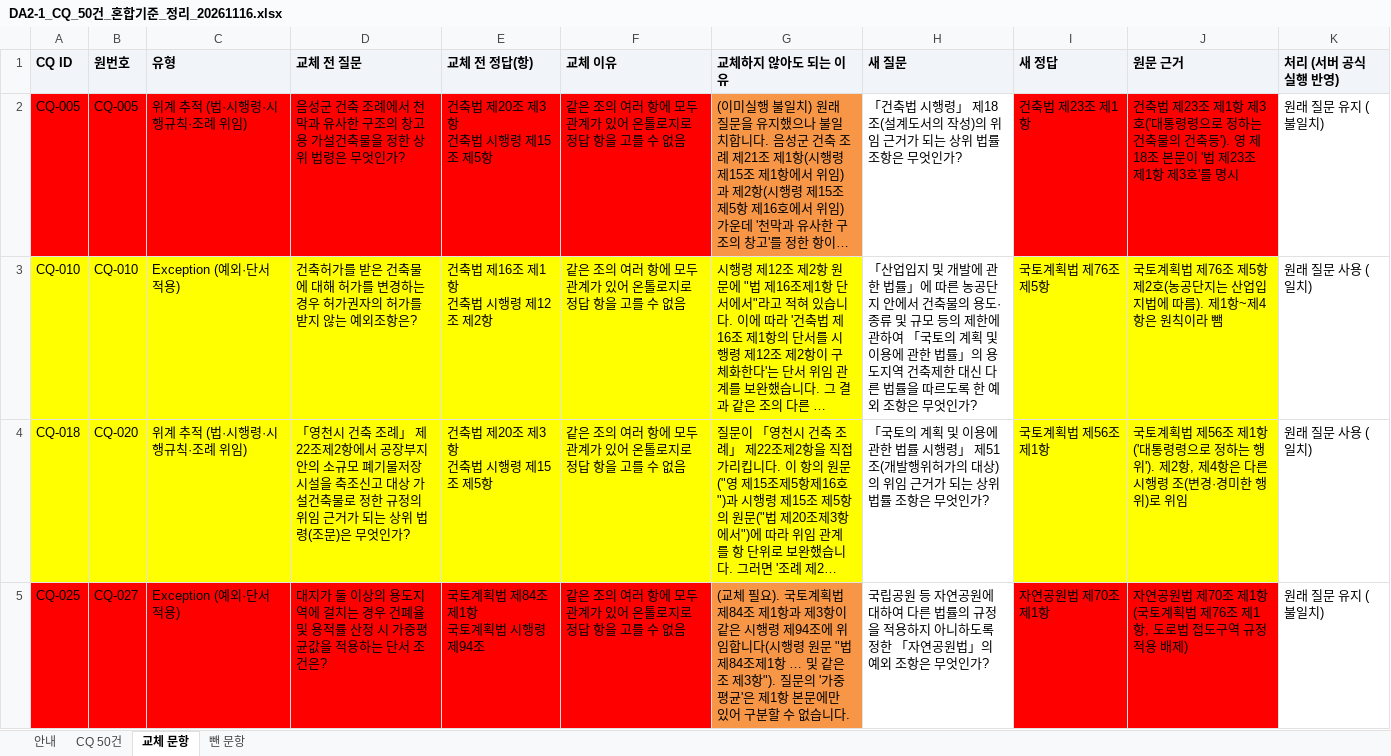
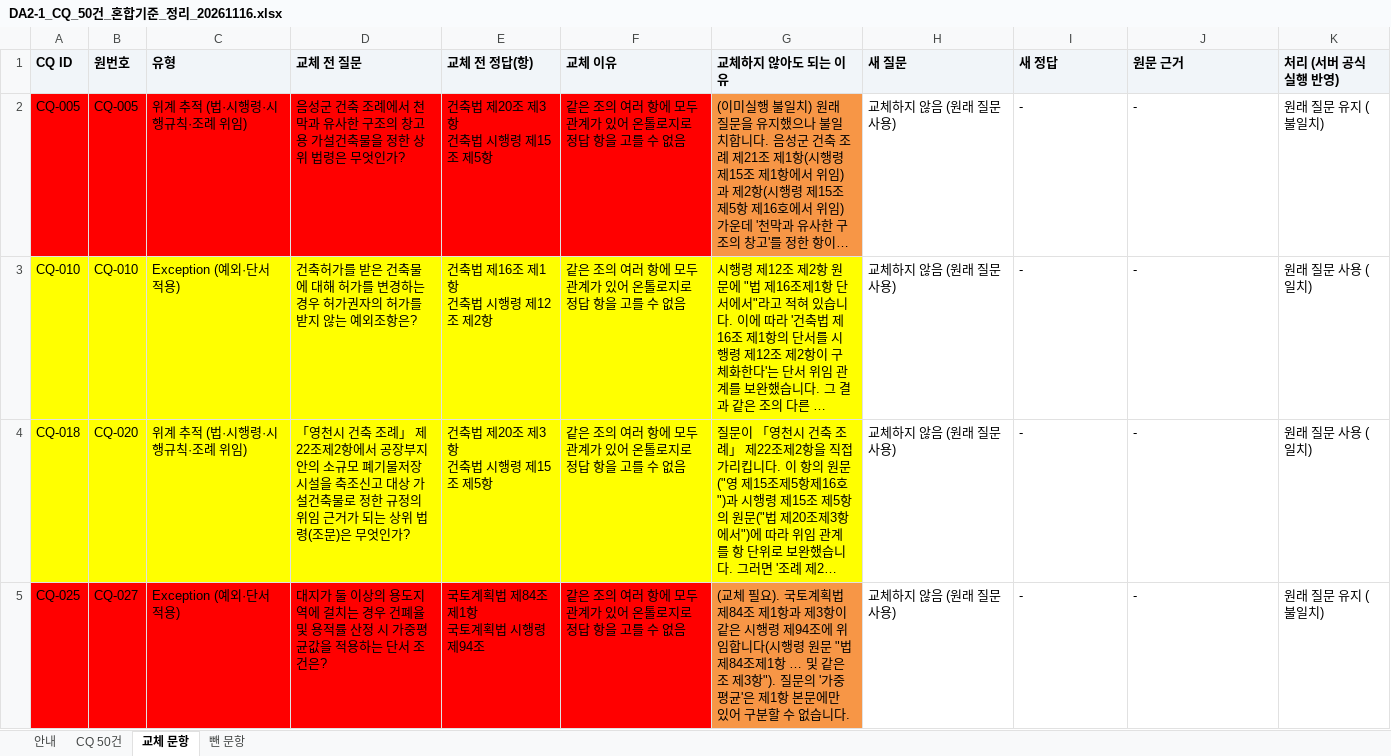
Before and after one commit to eunkyeoung/nipa_ai_eval, an Excel workbook: spec_data/da2/DA2-1_CQ_50건_혼합기준_정리_20261116.xlsx, sheet 교체 문항, drawn as a sheet; only a part is shown; long unchanged cells end in …; values as stored, in another font and other column widths than the file's, no borders; the diff covers the shown part only; the diff names each change by its address in the sheet, - before the commit and + after, or states it on an @@ line.

```diff
--- a/spec_data/da2/DA2-1_CQ_50건_혼합기준_정리_20261116.xlsx (sheet 교체 문항)
+++ b/spec_data/da2/DA2-1_CQ_50건_혼합기준_정리_20261116.xlsx (sheet 교체 문항)
-H2 (새 질문): 「건축법 시행령」 제18조(설계도서의 작성)의 위임 근거가 되는 상위 법률 조항은 무엇인가?
+H2 (새 질문): 교체하지 않음 (원래 질문 사용)
-I2 (새 정답): 건축법 제23조 제1항
+I2 (새 정답): -
-I2:J2 fill: #FF0000
+I2:J2 fill: none
-J2 (원문 근거): 건축법 제23조 제1항 제3호('대통령령으로 정하는 건축물의 건축등'). 영 제18조 본문이 '법 제23조 제1항 제3호'를 명시
+J2 (원문 근거): -
-H3 (새 질문): 「산업입지 및 개발에 관한 법률」에 따른 농공단지 안에서 건축물의 용도·종류 및 규모 등의 제한에 관하여 「국토의 계획 및 이용에 관한 법률」의 용도지역 건축제한 대신 다른 법률을 따르도록 한 예외 조항은 무엇인가?
+H3 (새 질문): 교체하지 않음 (원래 질문 사용)
-I3 (새 정답): 국토계획법 제76조 제5항
+I3 (새 정답): -
-I3:J4 fill: #FFFF00
+I3:J4 fill: none
-J3 (원문 근거): 국토계획법 제76조 제5항 제2호(농공단지는 산업입지법에 따름). 제1항~제4항은 원칙이라 뺌
+J3 (원문 근거): -
-H4 (새 질문): 「국토의 계획 및 이용에 관한 법률 시행령」 제51조(개발행위허가의 대상)의 위임 근거가 되는 상위 법률 조항은 무엇인가?
+H4 (새 질문): 교체하지 않음 (원래 질문 사용)
-I4 (새 정답): 국토계획법 제56조 제1항
+I4 (새 정답): -
-J4 (원문 근거): 국토계획법 제56조 제1항('대통령령으로 정하는 행위'). 제2항, 제4항은 다른 시행령 조(변경·경미한 행위)로 위임
+J4 (원문 근거): -
-H5 (새 질문): 국립공원 등 자연공원에 대하여 다른 법률의 규정을 적용하지 아니하도록 정한 「자연공원법」의 예외 조항은 무엇인가?
+H5 (새 질문): 교체하지 않음 (원래 질문 사용)
-I5 (새 정답): 자연공원법 제70조 제1항
+I5 (새 정답): -
-I5:J5 fill: #FF0000
+I5:J5 fill: none
-J5 (원문 근거): 자연공원법 제70조 제1항(국토계획법 제76조 제1항, 도로법 접도구역 규정 적용 배제)
+J5 (원문 근거): -
```
Also changed, not shown: 6 edited cells and cell formats elsewhere in this sheet, 1 other file.
